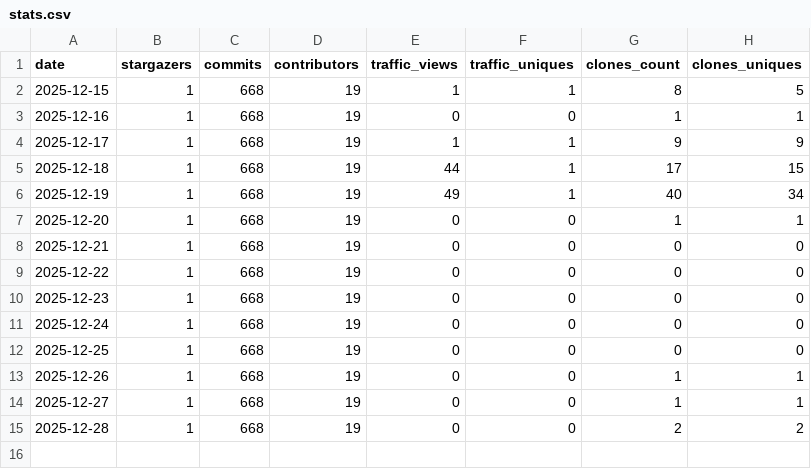
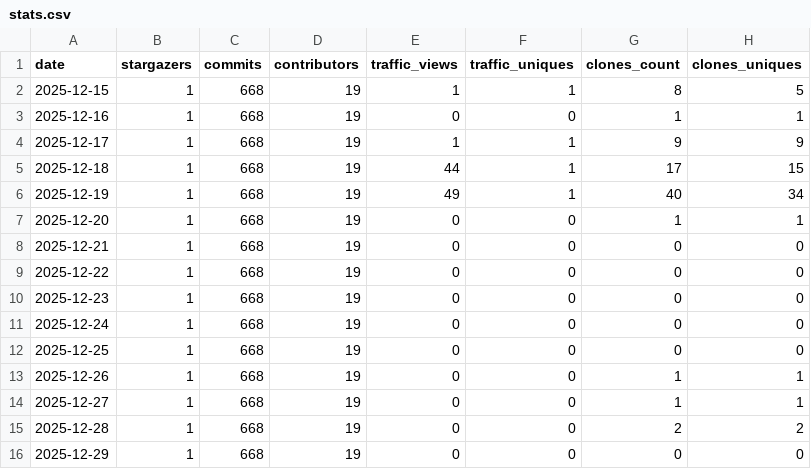
Before and after one commit to carceneaux-forks/repository-insight-tracker, a CSV file: .insights/carceneaux-forks/powershell/stats.csv, drawn as a sheet; the diff names each change by its address in the sheet, - before the commit and + after, or states it on an @@ line.

Commit message:
Update stats file for carceneaux-forks/powershell

```diff
--- a/.insights/carceneaux-forks/powershell/stats.csv
+++ b/.insights/carceneaux-forks/powershell/stats.csv
+row 16: 2025-12-29 | 1 | 668 | 19 | 0 | 0 | 0 | 0
```
